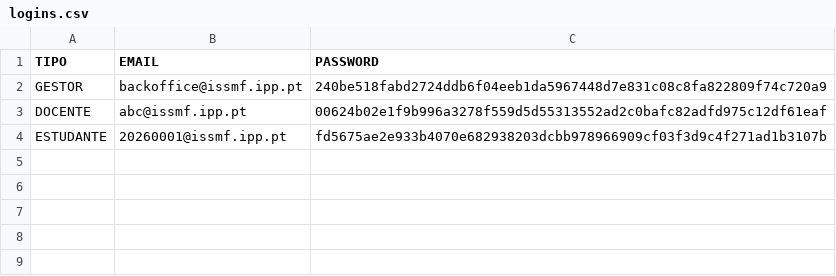
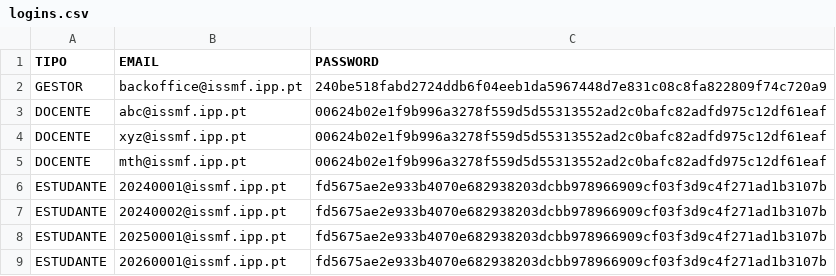
Before and after one commit to PedroMorgado1220492/TrabalhoTesteLP2, a CSV file: bd/logins.csv, drawn as a sheet; the diff names each change by its address in the sheet, - before the commit and + after, or states it on an @@ line.

Commit message:
26º Commit
Aumento dos csv de bases de dados para testes.
Criação dos métodos para os emails e recuperar passwords.

```diff
--- a/bd/logins.csv
+++ b/bd/logins.csv
+row 4: DOCENTE | xyz@issmf.ipp.pt | 00624b02e1f9b996a3278f559d5d55313552ad2c0bafc82adfd975c12df61eaf
+row 5: DOCENTE | mth@issmf.ipp.pt | 00624b02e1f9b996a3278f559d5d55313552ad2c0bafc82adfd975c12df61eaf
+row 6: ESTUDANTE | 20240001@issmf.ipp.pt | fd5675ae2e933b4070e682938203dcbb978966909cf03f3d9c4f271ad1b3107b
+row 7: ESTUDANTE | 20240002@issmf.ipp.pt | fd5675ae2e933b4070e682938203dcbb978966909cf03f3d9c4f271ad1b3107b
+row 8: ESTUDANTE | 20250001@issmf.ipp.pt | fd5675ae2e933b4070e682938203dcbb978966909cf03f3d9c4f271ad1b3107b
```
Also changed, not shown: bd/estudantes.csv, 17 other files.
